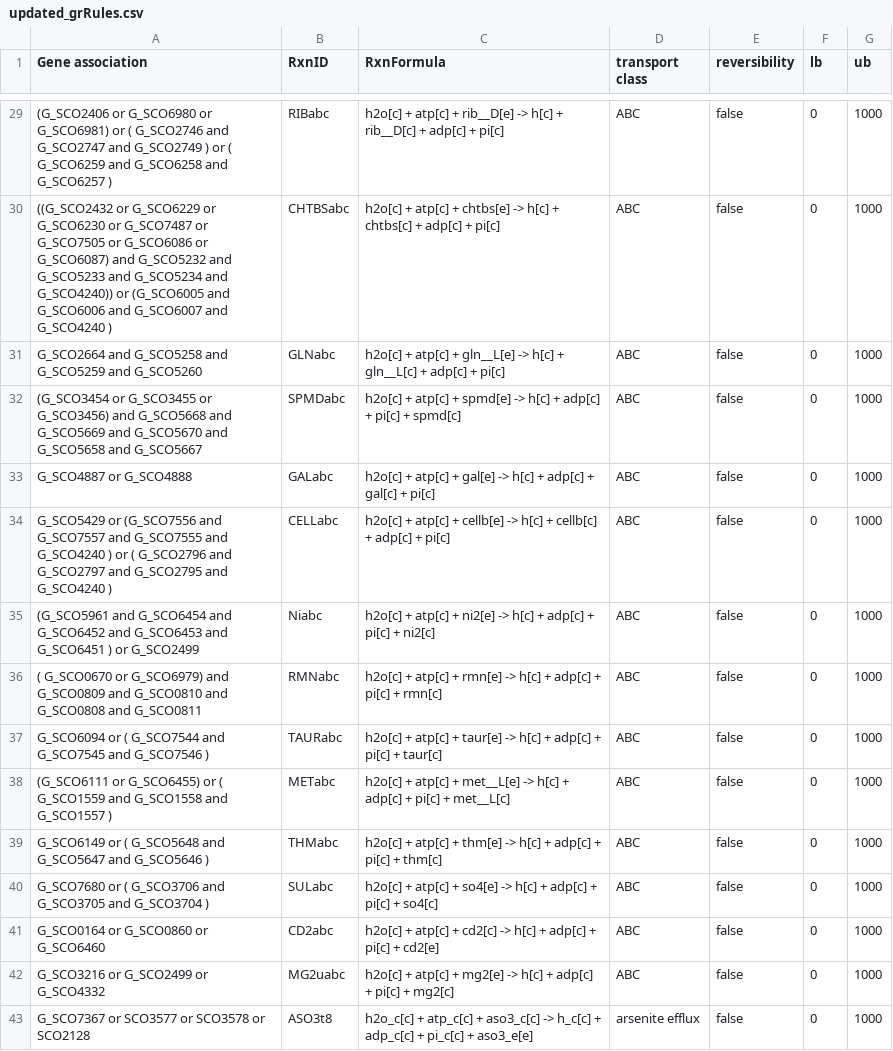
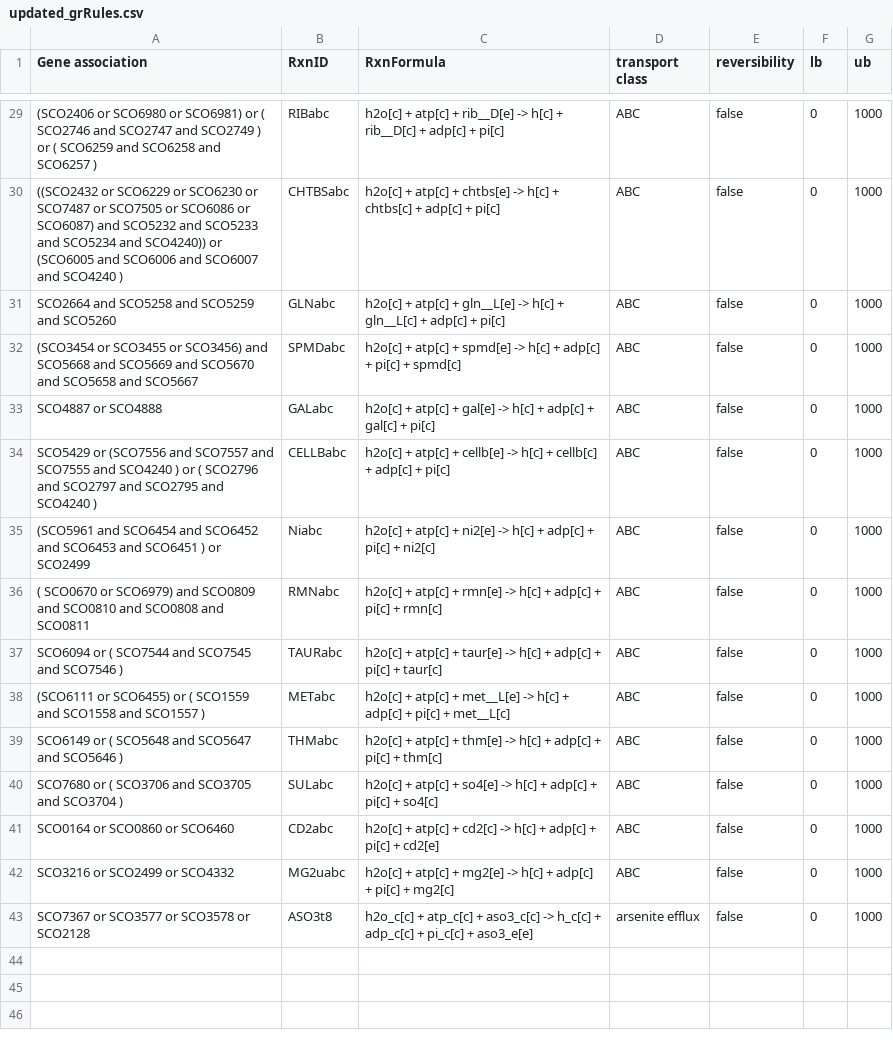
Before and after one commit to SysBioChalmers/Sco-GEM, a CSV file: ComplementaryData/curation/transport_reactions/updated_grRules.csv, drawn as a sheet; only a part is shown, gaps mark what is left out; the diff covers the shown part only; the diff names each change by its address in the sheet, - before the commit and + after, or states it on an @@ line.

Commit message:
chore: formatting transport tables
Changed G_SCOXXXX to SCOXXXX in all tables to ease readability and
implementation.
Fixes typo: CELLabc -> CELLBabc

```diff
--- a/ComplementaryData/curation/transport_reactions/updated_grRules.csv
+++ b/ComplementaryData/curation/transport_reactions/updated_grRules.csv
-A29 (Gene association): (G_SCO2406 or G_SCO6980 or G_SCO6981) or ( G_SCO2746 and G_SCO2747 and G_SCO2749 ) or ( G_SCO6259 and G_SCO6258 and G_SCO6257 )
+A29 (Gene association): (SCO2406 or SCO6980 or SCO6981) or ( SCO2746 and SCO2747 and SCO2749 ) or ( SCO6259 and SCO6258 and SCO6257 )
-A30 (Gene association): ((G_SCO2432 or G_SCO6229 or G_SCO6230 or G_SCO7487 or G_SCO7505 or G_SCO6086 or G_SCO6087) and G_SCO5232 and G_SCO5233 and G_SCO5234 and G_SCO4240)) or (G_SCO6005 and G_SCO6006 and G_SCO6007 and G_SCO4240 )
+A30 (Gene association): ((SCO2432 or SCO6229 or SCO6230 or SCO7487 or SCO7505 or SCO6086 or SCO6087) and SCO5232 and SCO5233 and SCO5234 and SCO4240)) or (SCO6005 and SCO6006 and SCO6007 and SCO4240 )
-A31 (Gene association): G_SCO2664 and G_SCO5258 and G_SCO5259 and G_SCO5260
+A31 (Gene association): SCO2664 and SCO5258 and SCO5259 and SCO5260
-A32 (Gene association): (G_SCO3454 or G_SCO3455 or G_SCO3456) and G_SCO5668 and G_SCO5669 and G_SCO5670 and G_SCO5658 and G_SCO5667
+A32 (Gene association): (SCO3454 or SCO3455 or SCO3456) and SCO5668 and SCO5669 and SCO5670 and SCO5658 and SCO5667
-A33 (Gene association): G_SCO4887 or G_SCO4888
+A33 (Gene association): SCO4887 or SCO4888
-A34 (Gene association): G_SCO5429 or (G_SCO7556 and G_SCO7557 and G_SCO7555 and G_SCO4240 ) or ( G_SCO2796 and G_SCO2797 and G_SCO2795 and G_SCO4240 )
+A34 (Gene association): SCO5429 or (SCO7556 and SCO7557 and SCO7555 and SCO4240 ) or ( SCO2796 and SCO2797 and SCO2795 and SCO4240 )
-B34 (RxnID): CELLabc
+B34 (RxnID): CELLBabc
-A35 (Gene association): (G_SCO5961 and G_SCO6454 and G_SCO6452 and G_SCO6453 and G_SCO6451 ) or G_SCO2499
+A35 (Gene association): (SCO5961 and SCO6454 and SCO6452 and SCO6453 and SCO6451 ) or SCO2499
-A36 (Gene association): ( G_SCO0670 or G_SCO6979) and G_SCO0809 and G_SCO0810 and G_SCO0808 and G_SCO0811
+A36 (Gene association): ( SCO0670 or SCO6979) and SCO0809 and SCO0810 and SCO0808 and SCO0811
-A37 (Gene association): G_SCO6094 or ( G_SCO7544 and G_SCO7545 and G_SCO7546 )
+A37 (Gene association): SCO6094 or ( SCO7544 and SCO7545 and SCO7546 )
-A38 (Gene association): (G_SCO6111 or G_SCO6455) or ( G_SCO1559 and G_SCO1558 and G_SCO1557 )
+A38 (Gene association): (SCO6111 or SCO6455) or ( SCO1559 and SCO1558 and SCO1557 )
-A39 (Gene association): G_SCO6149 or ( G_SCO5648 and G_SCO5647 and G_SCO5646 )
+A39 (Gene association): SCO6149 or ( SCO5648 and SCO5647 and SCO5646 )
-A40 (Gene association): G_SCO7680 or ( G_SCO3706 and G_SCO3705 and G_SCO3704 )
+A40 (Gene association): SCO7680 or ( SCO3706 and SCO3705 and SCO3704 )
-A41 (Gene association): G_SCO0164 or G_SCO0860 or G_SCO6460
+A41 (Gene association): SCO0164 or SCO0860 or SCO6460
-A42 (Gene association): G_SCO3216 or G_SCO2499 or G_SCO4332
+A42 (Gene association): SCO3216 or SCO2499 or SCO4332
-A43 (Gene association): G_SCO7367 or SCO3577 or SCO3578 or SCO2128
+A43 (Gene association): SCO7367 or SCO3577 or SCO3578 or SCO2128
```
Also changed, not shown: 27 edited cells elsewhere in this file, ComplementaryData/curation/transport_reactions/newTransportRxns.csv, ComplementaryData/curation/transport_reactions/newTransportRxns_newMets.csv.
